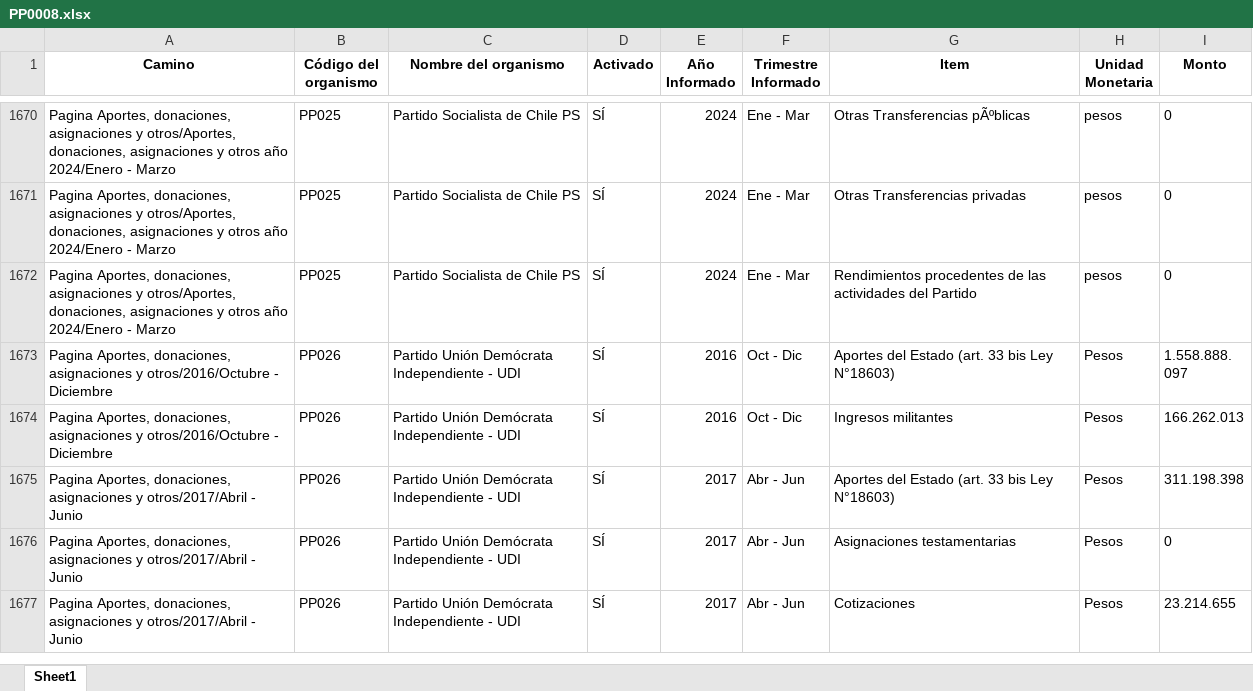
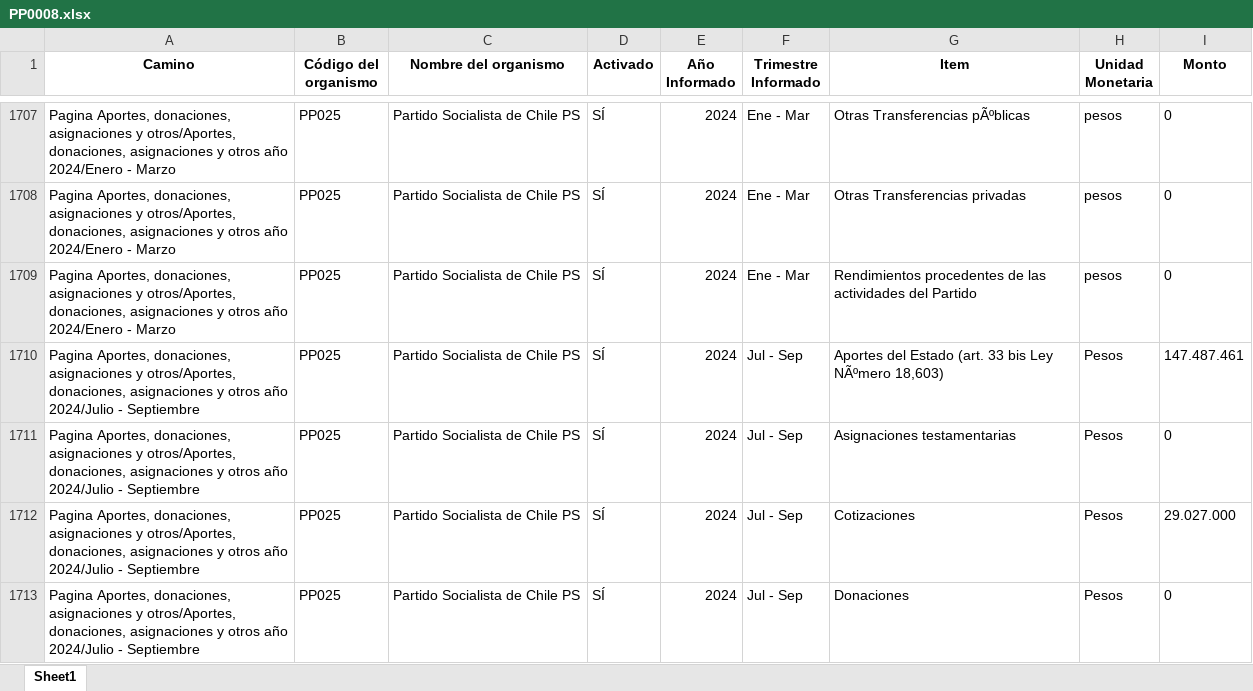
Before and after one commit to Sud-Austral/Transparencia_Activa, an Excel workbook: TA/PP0008.xlsx, sheet Sheet1, drawn as a sheet; only a part is shown, gaps mark what is left out; the shorter side is filled out with more unchanged rows; values as stored, in another font and other column widths than the file's, no borders; the diff covers the shown part only; the diff names each change by its address in the sheet, - before the commit and + after, or states it on an @@ line.

```diff
--- a/TA/PP0008.xlsx (sheet Sheet1)
+++ b/TA/PP0008.xlsx (sheet Sheet1)
+row 1710: Pagina Aportes, donaciones, asignaciones y otros/Aportes, donaciones, asignaciones y otros año 2024/Julio - Septiembre | PP025 | Partido Socialista de Chile PS | SÍ | 2024 | Jul - Sep | Aportes del Estado (art. 33 bis Ley NÃºmero 18,603) | Pesos | 147.487.461
+row 1711: Pagina Aportes, donaciones, asignaciones y otros/Aportes, donaciones, asignaciones y otros año 2024/Julio - Septiembre | PP025 | Partido Socialista de Chile PS | SÍ | 2024 | Jul - Sep | Asignaciones testamentarias | Pesos | 0
+row 1712: Pagina Aportes, donaciones, asignaciones y otros/Aportes, donaciones, asignaciones y otros año 2024/Julio - Septiembre | PP025 | Partido Socialista de Chile PS | SÍ | 2024 | Jul - Sep | Cotizaciones | Pesos | 29.027.000
+row 1713: Pagina Aportes, donaciones, asignaciones y otros/Aportes, donaciones, asignaciones y otros año 2024/Julio - Septiembre | PP025 | Partido Socialista de Chile PS | SÍ | 2024 | Jul - Sep | Donaciones | Pesos | 0
```
Also changed, not shown: 55 added rows and 57 moved rows elsewhere in this sheet, TA/ConsejoTransparencia_notificaciones.xlsx, TA/Organismos_360.xlsx, 6 other files.
